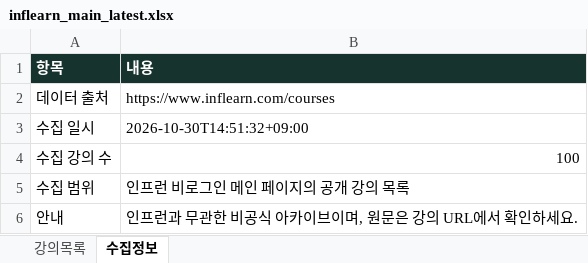
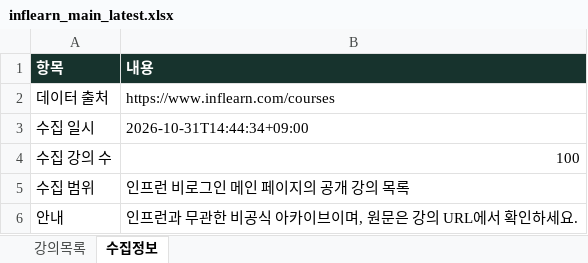
Before and after one commit to DongsooJung/dongsoojung.github.io, an Excel workbook: inflearn/output/inflearn_main_latest.xlsx, sheet 수집정보, drawn as a sheet; values as stored, in another font and other column widths than the file's, no borders; the diff names each change by its address in the sheet, - before the commit and + after, or states it on an @@ line.

```diff
--- a/inflearn/output/inflearn_main_latest.xlsx (sheet 수집정보)
+++ b/inflearn/output/inflearn_main_latest.xlsx (sheet 수집정보)
-B3 (내용): 2026-10-30T14:51:32+09:00
+B3 (내용): 2026-10-31T14:44:34+09:00
```
Also changed, not shown: sheet 강의목록, 4 other files.
